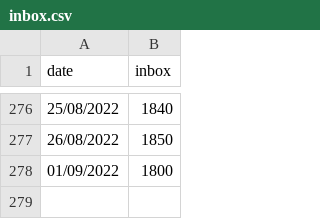
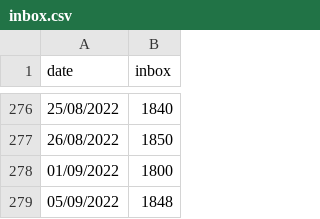
Before and after one commit to guillaumemoreau/inbox, a CSV file: inbox.csv, drawn as a sheet; only a part is shown, gaps mark what is left out.

Commit message:
Update inbox.csv

```diff
--- a/inbox.csv
+++ b/inbox.csv
@@ -278 +278,2 @@ date, inbox
 01/09/2022,1800
+05/09/2022,1848
```
